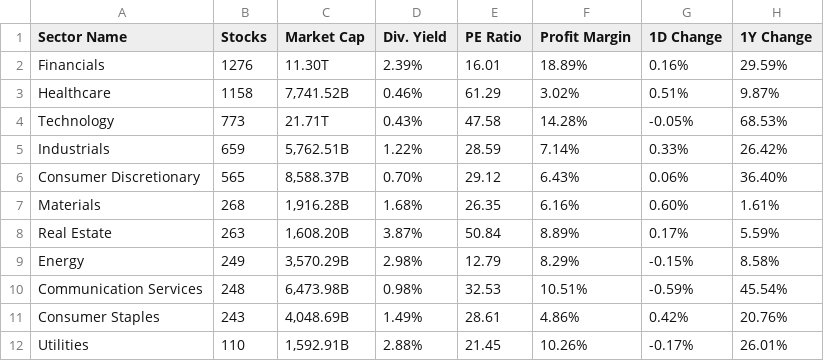
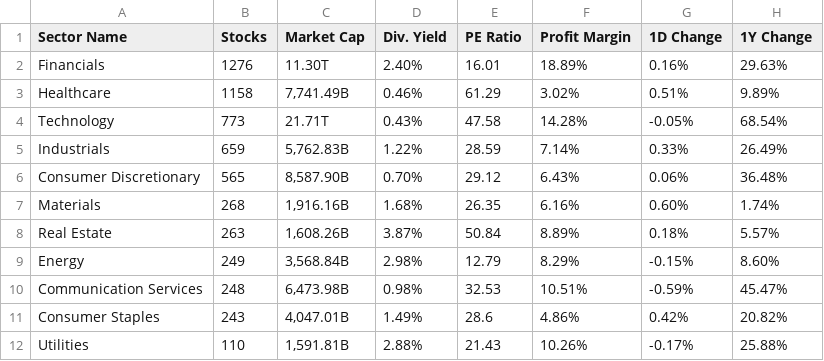
Before and after one commit to smart-applications-de/smart-app-generative-ai, a CSV file: history/data/sector.csv, drawn as a sheet.

```diff
--- a/history/data/sector.csv
+++ b/history/data/sector.csv
@@ -1,12 +1,12 @@
 Sector Name,Stocks,Market Cap,Div. Yield,PE Ratio,Profit Margin,1D Change,1Y Change
-Financials,1276,11.30T,2.39%,16.01,18.89%,0.16%,29.59%
-Healthcare,1158,"7,741.52B",0.46%,61.29,3.02%,0.51%,9.87%
-Technology,773,21.71T,0.43%,47.58,14.28%,-0.05%,68.53%
-Industrials,659,"5,762.51B",1.22%,28.59,7.14%,0.33%,26.42%
-Consumer Discretionary,565,"8,588.37B",0.70%,29.12,6.43%,0.06%,36.40%
-Materials,268,"1,916.28B",1.68%,26.35,6.16%,0.60%,1.61%
-Real Estate,263,"1,608.20B",3.87%,50.84,8.89%,0.17%,5.59%
-Energy,249,"3,570.29B",2.98%,12.79,8.29%,-0.15%,8.58%
-Communication Services,248,"6,473.98B",0.98%,32.53,10.51%,-0.59%,45.54%
-Consumer Staples,243,"4,048.69B",1.49%,28.61,4.86%,0.42%,20.76%
-Utilities,110,"1,592.91B",2.88%,21.45,10.26%,-0.17%,26.01%
+Financials,1276,11.30T,2.40%,16.01,18.89%,0.16%,29.63%
+Healthcare,1158,"7,741.49B",0.46%,61.29,3.02%,0.51%,9.89%
+Technology,773,21.71T,0.43%,47.58,14.28%,-0.05%,68.54%
+Industrials,659,"5,762.83B",1.22%,28.59,7.14%,0.33%,26.49%
+Consumer Discretionary,565,"8,587.90B",0.70%,29.12,6.43%,0.06%,36.48%
+Materials,268,"1,916.16B",1.68%,26.35,6.16%,0.60%,1.74%
+Real Estate,263,"1,608.26B",3.87%,50.84,8.89%,0.18%,5.57%
+Energy,249,"3,568.84B",2.98%,12.79,8.29%,-0.15%,8.60%
+Communication Services,248,"6,473.98B",0.98%,32.53,10.51%,-0.59%,45.47%
+Consumer Staples,243,"4,047.01B",1.49%,28.6,4.86%,0.42%,20.82%
+Utilities,110,"1,591.81B",2.88%,21.43,10.26%,-0.17%,25.88%
```
Also changed, not shown: history/data/german_stocks.csv, history/data/industry.csv, 1 other file.
